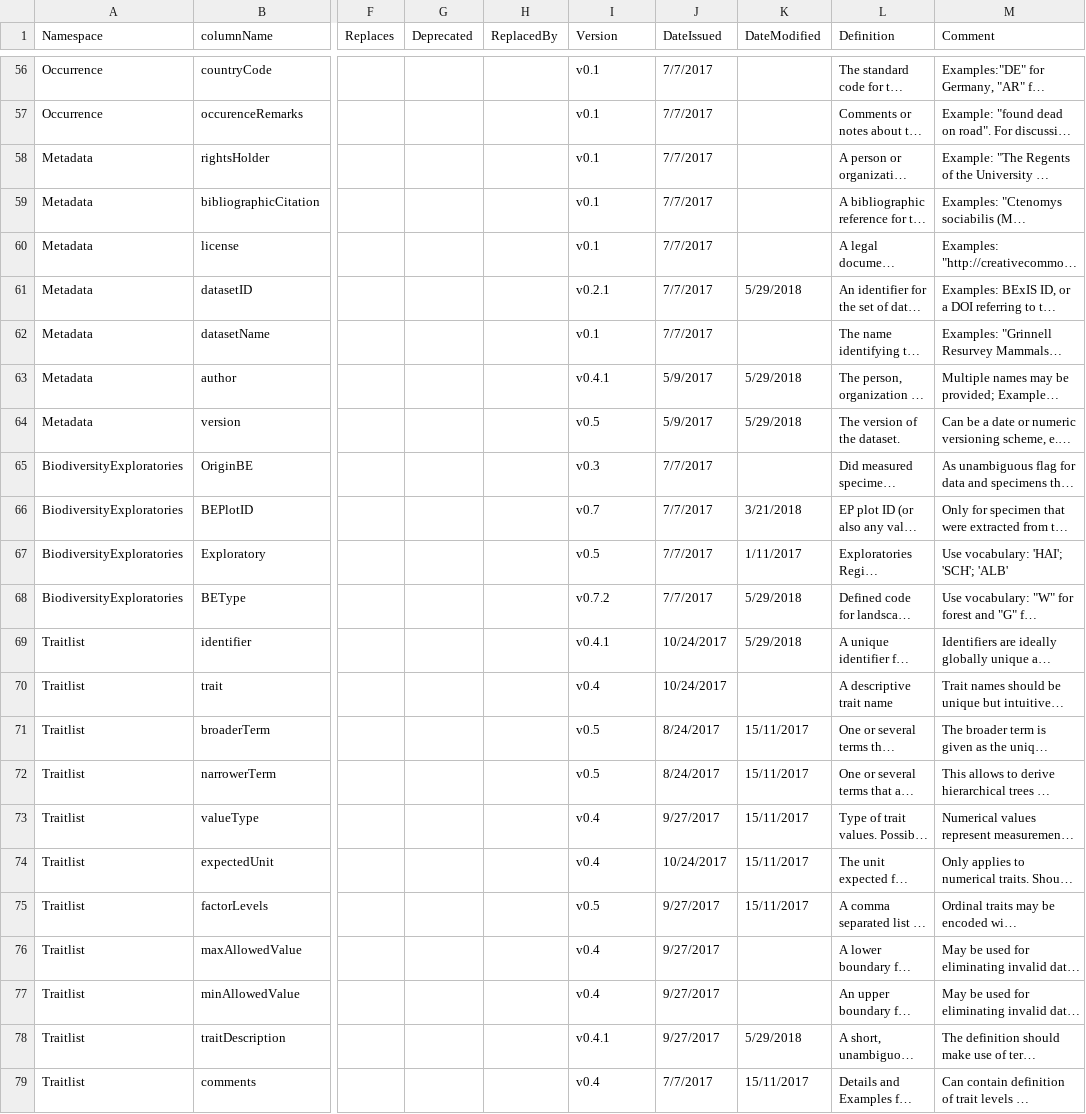
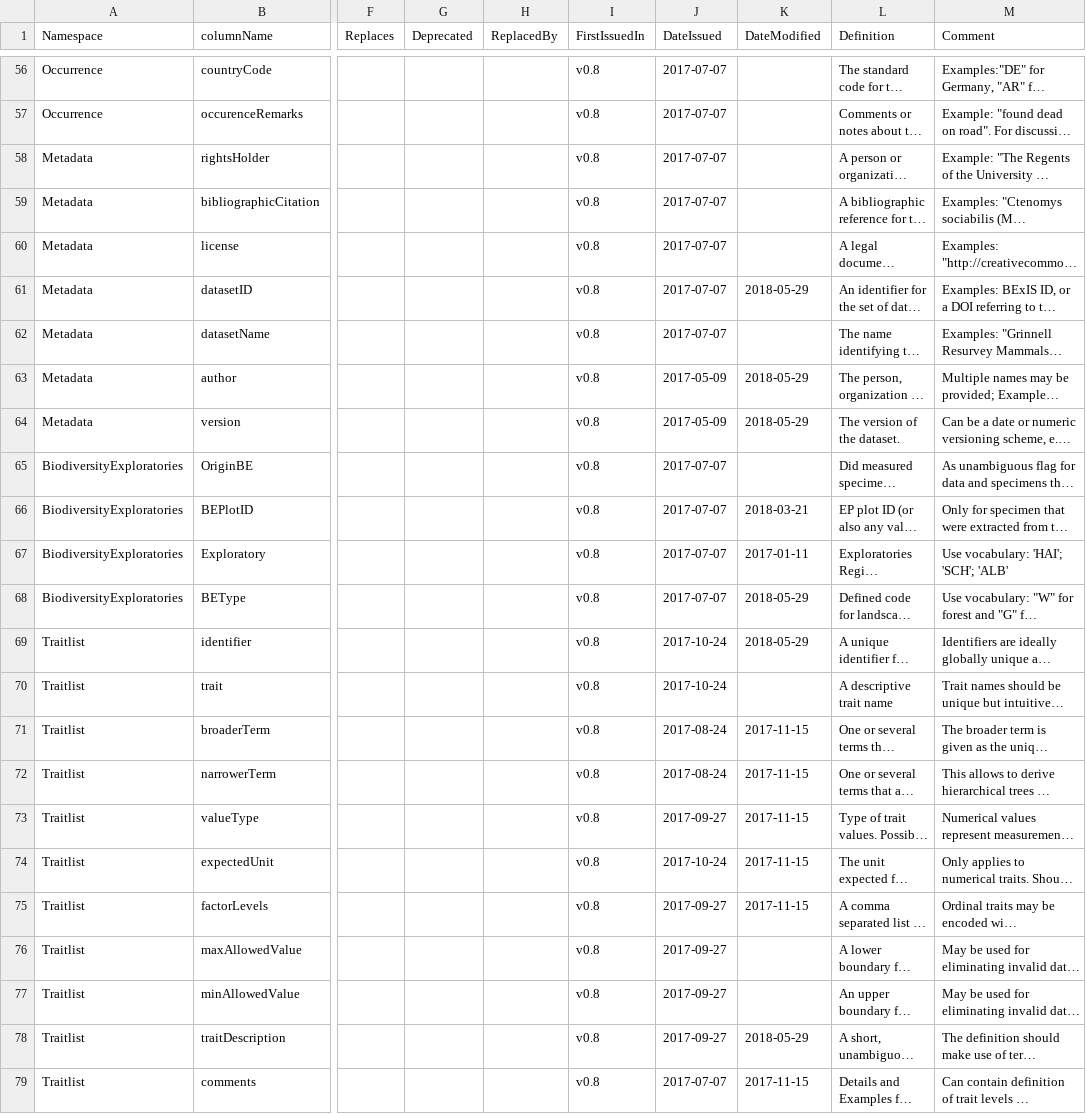
Before and after one commit to EcologicalTraitData/ETS, a CSV file: TraitDataStandard.csv, drawn as a sheet; only a part is shown, gaps mark what is left out; long unchanged cells end in …; the diff covers the shown part only; the diff names each change by its address in the sheet, - before the commit and + after, or states it on an @@ line.

Commit message:
fix date format, fix minor errors, remove term versioning (fix #11)

```diff
--- a/TraitDataStandard.csv
+++ b/TraitDataStandard.csv
-I1: Version
+I1: FirstIssuedIn
-I56:I60 (FirstIssuedIn): v0.1
+I56:I60 (FirstIssuedIn): v0.8
-J56:J62 (DateIssued): 7/7/2017
+J56:J62 (DateIssued): 2017-07-07
-I61 (FirstIssuedIn): v0.2.1
+I61 (FirstIssuedIn): v0.8
-K61 (DateModified): 5/29/2018
+K61 (DateModified): 2018-05-29
-I62 (FirstIssuedIn): v0.1
+I62 (FirstIssuedIn): v0.8
-I63 (FirstIssuedIn): v0.4.1
+I63 (FirstIssuedIn): v0.8
-J63:J64 (DateIssued): 5/9/2017
+J63:J64 (DateIssued): 2017-05-09
-K63:K64 (DateModified): 5/29/2018
+K63:K64 (DateModified): 2018-05-29
-I64 (FirstIssuedIn): v0.5
+I64 (FirstIssuedIn): v0.8
-I65 (FirstIssuedIn): v0.3
+I65 (FirstIssuedIn): v0.8
-J65:J68 (DateIssued): 7/7/2017
+J65:J68 (DateIssued): 2017-07-07
-I66 (FirstIssuedIn): v0.7
+I66 (FirstIssuedIn): v0.8
-K66 (DateModified): 3/21/2018
+K66 (DateModified): 2018-03-21
-I67 (FirstIssuedIn): v0.5
+I67 (FirstIssuedIn): v0.8
-K67 (DateModified): 1/11/2017
+K67 (DateModified): 2017-01-11
-I68 (FirstIssuedIn): v0.7.2
+I68 (FirstIssuedIn): v0.8
-K68:K69 (DateModified): 5/29/2018
+K68:K69 (DateModified): 2018-05-29
-I69 (FirstIssuedIn): v0.4.1
+I69 (FirstIssuedIn): v0.8
-J69:J70 (DateIssued): 10/24/2017
+J69:J70 (DateIssued): 2017-10-24
-I70 (FirstIssuedIn): v0.4
+I70 (FirstIssuedIn): v0.8
-I71:I72 (FirstIssuedIn): v0.5
+I71:I72 (FirstIssuedIn): v0.8
-J71:J72 (DateIssued): 8/24/2017
+J71:J72 (DateIssued): 2017-08-24
-K71:K75 (DateModified): 15/11/2017
+K71:K75 (DateModified): 2017-11-15
-I73:I74 (FirstIssuedIn): v0.4
+I73:I74 (FirstIssuedIn): v0.8
-J73 (DateIssued): 9/27/2017
+J73 (DateIssued): 2017-09-27
-J74 (DateIssued): 10/24/2017
+J74 (DateIssued): 2017-10-24
-I75 (FirstIssuedIn): v0.5
+I75 (FirstIssuedIn): v0.8
-J75:J78 (DateIssued): 9/27/2017
+J75:J78 (DateIssued): 2017-09-27
-I76:I77 (FirstIssuedIn): v0.4
+I76:I77 (FirstIssuedIn): v0.8
-I78 (FirstIssuedIn): v0.4.1
+I78 (FirstIssuedIn): v0.8
-K78 (DateModified): 5/29/2018
+K78 (DateModified): 2018-05-29
-I79 (FirstIssuedIn): v0.4
+I79 (FirstIssuedIn): v0.8
-J79 (DateIssued): 7/7/2017
+J79 (DateIssued): 2017-07-07
-K79 (DateModified): 15/11/2017
+K79 (DateModified): 2017-11-15
```
Also changed, not shown: 115 edited cells elsewhere in this file.
